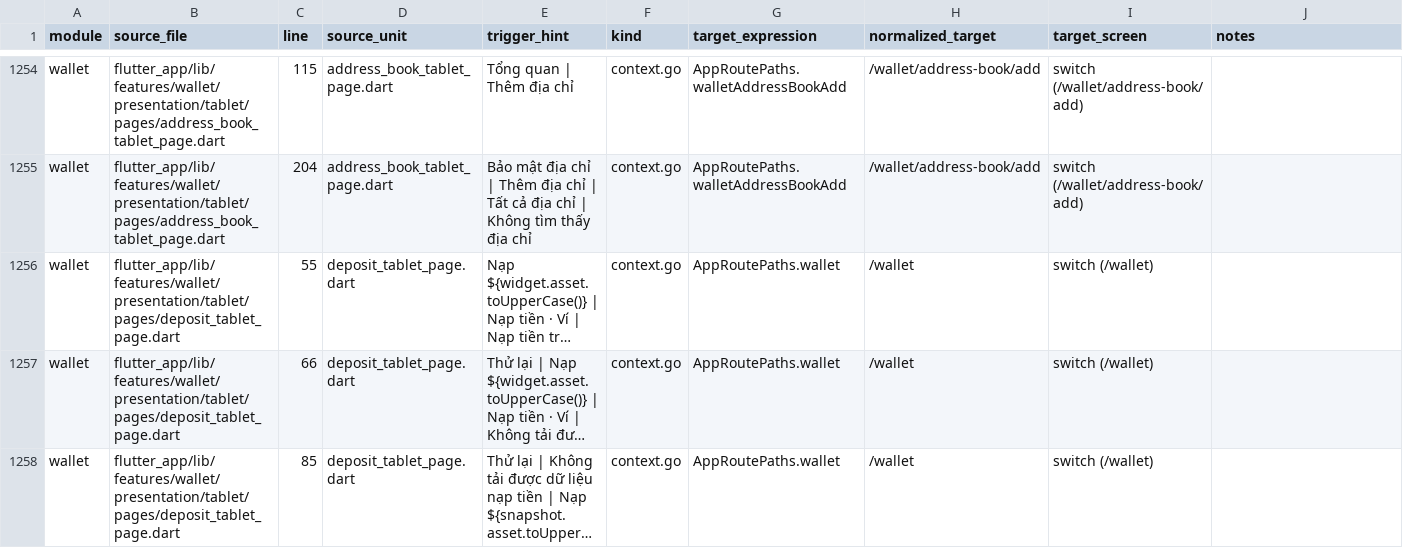
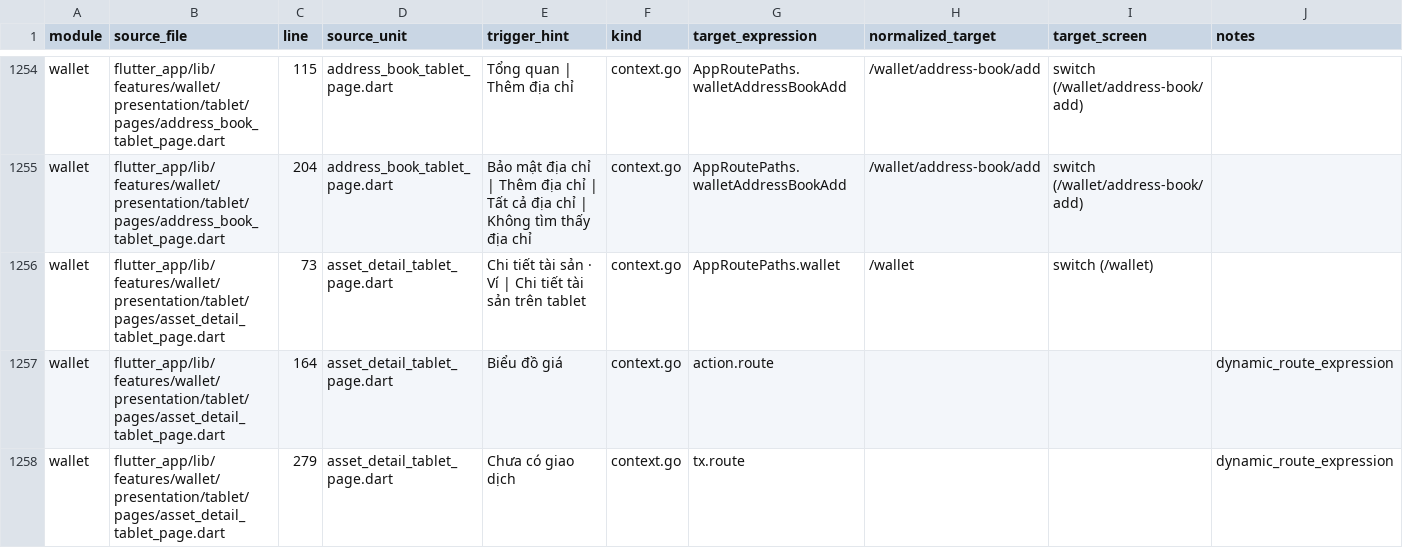
Before and after one commit to LonelyTraderBay/vittrade-flutter, a CSV file: docs/02_FLUTTER_MIGRATION/audits/VitTrade-Screen-Navigation-Edges.csv, drawn as a sheet; only a part is shown, gaps mark what is left out; the shorter side is filled out with more unchanged rows; long unchanged cells end in …; the diff covers the shown part only.

Commit message:
feat(wallet): bổ sung composition Tablet cho Assets và Tools
- Tách độc lập UI Tablet cho SC-142 Portfolio Analytics, SC-145 Buy Crypto và SC-147 Asset Detail theo đúng surface boundary Phone/Tablet.\n- Kết nối các màn mới với wallet providers/domain hiện hữu, giữ nguyên business contract và bổ sung trải nghiệm Tablet theo WalletTabletDetailSurface.\n- Chuyển định dạng tiền, phần trăm và số lượng về VitFormat; không tăng nợ helper định dạng cục bộ.\n- Cập nhật wallet route selection, kiểm thử widget Tablet, guardrail folder boundary và toàn bộ audit artifacts.\n\nKiểm tra:\n- dart format --output=none --set-exit-if-changed .\n- flutter analyze\n- flutter test test/quality --reporter=compact --concurrency=1 (233 tests)\n- route coverage, navigation edge và các audit UI liên quan đạt.

```diff
--- a/docs/02_FLUTTER_MIGRATION/audits/VitTrade-Screen-Navigation-Edges.csv
+++ b/docs/02_FLUTTER_MIGRATION/audits/VitTrade-Screen-Navigation-Edges.csv
@@ -1255 +1255,4 @@ wallet,flutter_app/lib/features/wallet/presentation/tablet/pages/address_book_ta
 wallet,flutter_app/lib/features/wallet/presentation/tablet/pages/address_book_tablet_page.dart,204,address_book_tablet_page.dart,Bảo mật địa chỉ | Thêm địa chỉ | Tất cả địa chỉ | Không tìm thấy địa chỉ,context.go,AppRoutePaths.walletAddressBookAdd,/wallet/address-book/add,switch (/wallet/address-book/add),
+wallet,flutter_app/lib/features/wallet/presentation/tablet/pages/asset_detail_tablet_page.dart,73,asset_detail_tablet_page.dart,Chi tiết tài sản · Ví | Chi tiết tài sản trên tablet,context.go,AppRoutePaths.wallet,/wallet,switch (/wallet),
+wallet,flutter_app/lib/features/wallet/presentation/tablet/pages/asset_detail_tablet_page.dart,164,asset_detail_tablet_page.dart,Biểu đồ giá,context.go,action.route,,,dynamic_route_expression
+wallet,flutter_app/lib/features/wallet/presentation/tablet/pages/asset_detail_tablet_page.dart,279,asset_detail_tablet_page.dart,Chưa có giao dịch,context.go,tx.route,,,dynamic_route_expression
```
Also changed, not shown: 4 added rows and 4 edited cells elsewhere in this file, docs/02_FLUTTER_MIGRATION/audits/VitTrade-Body-Component-Consistency-Audit.csv, docs/02_FLUTTER_MIGRATION/audits/VitTrade-Card-Tile-Audit.csv, 22 other files.
